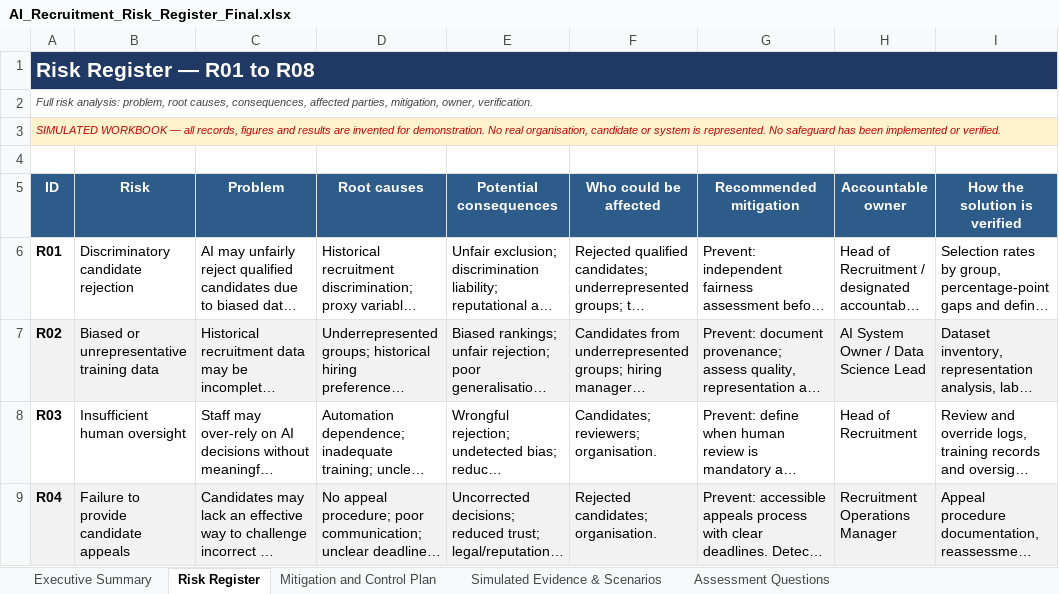
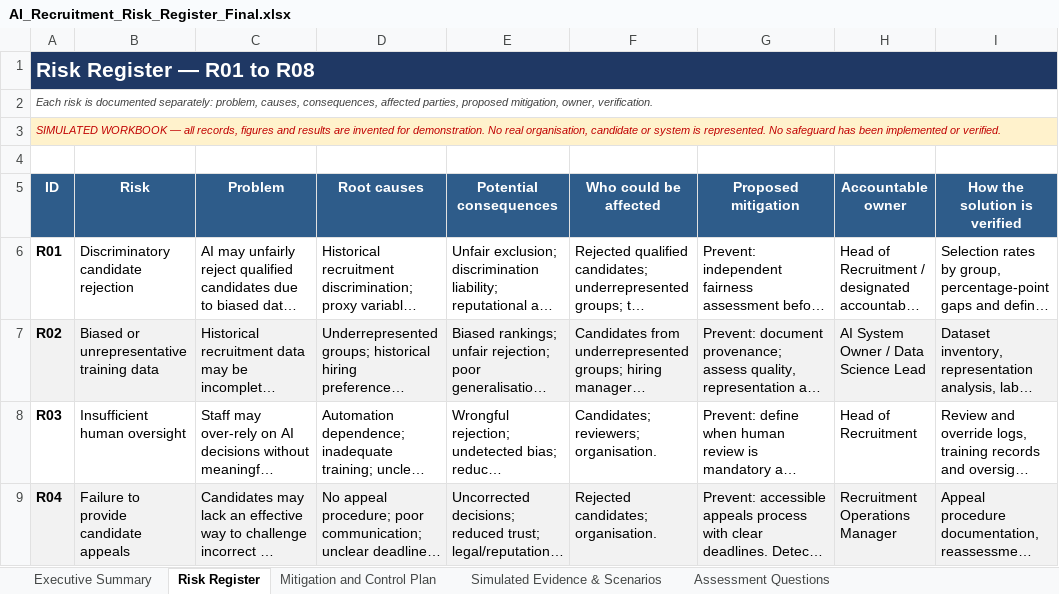
Before and after one commit to Akatsuki777777/Aalam-portfolio, an Excel workbook: AI_Recruitment_Risk_Register_Final.xlsx, sheet Risk Register, drawn as a sheet; only a part is shown; long unchanged cells end in …; values as stored, in another font and other column widths than the file's, no borders; the diff names each change by its address in the sheet, - before the commit and + after, or states it on an @@ line.

Commit message:
Redesign and validate AI recruitment risk register

```diff
--- a/AI_Recruitment_Risk_Register_Final.xlsx (sheet Risk Register)
+++ b/AI_Recruitment_Risk_Register_Final.xlsx (sheet Risk Register)
-A2 (ID): Full risk analysis: problem, root causes, consequences, affected parties, mitigation, owner,…
+A2 (ID): Each risk is documented separately: problem, causes, consequences, affected parties, proposed mitigation, owner,…
-G5: Recommended mitigation
+G5: Proposed mitigation
```
Also changed, not shown: sheet Executive Summary, sheet Simulated Evidence & Scenarios, sheet Mitigation and Control Plan.
